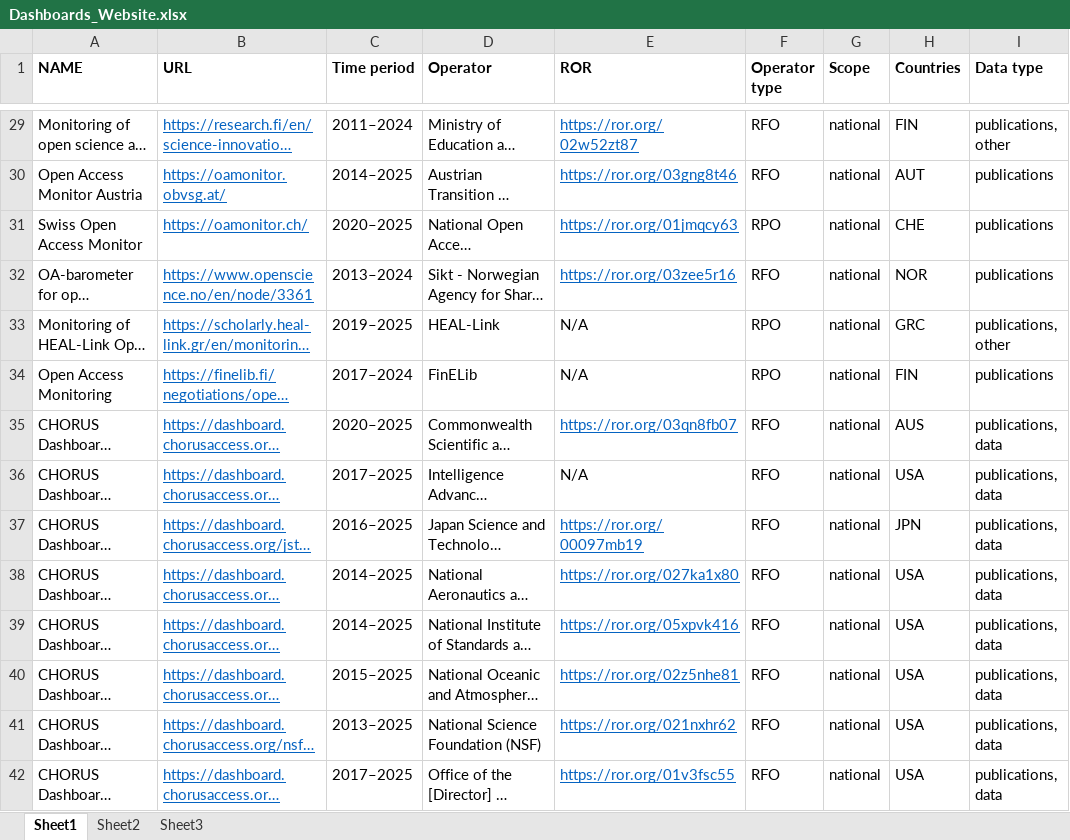
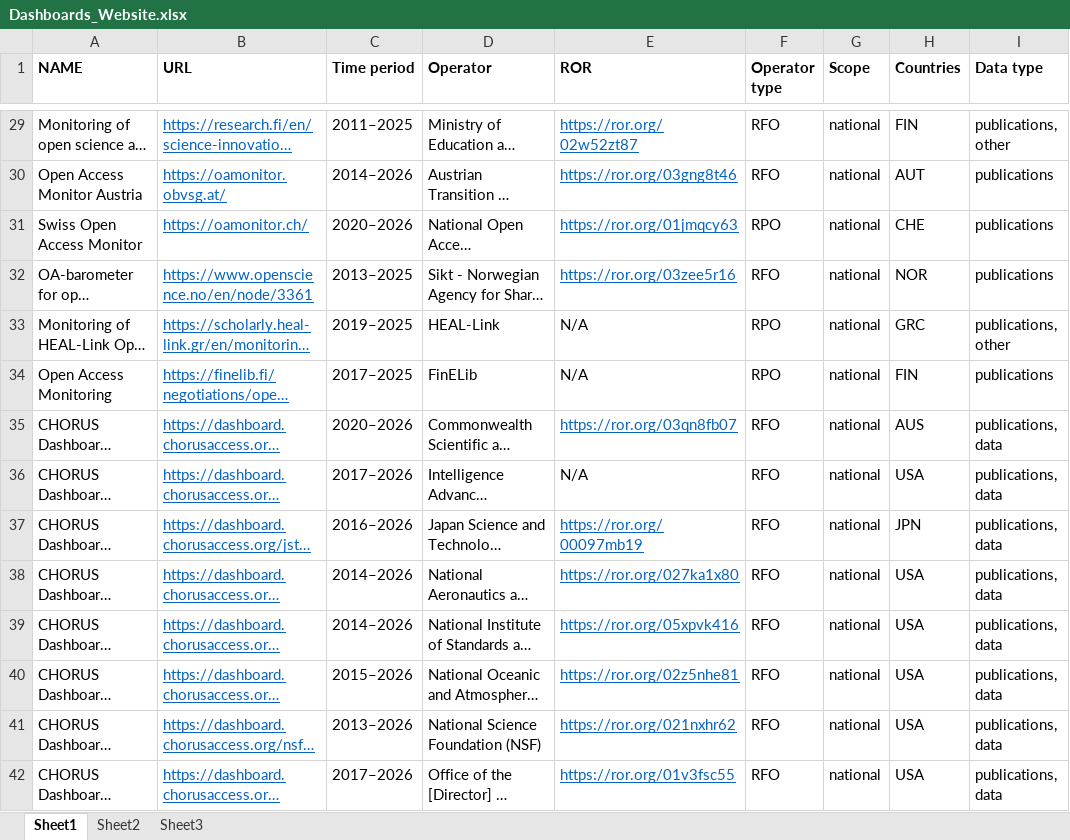
Before and after one commit to oa-datenpraxis/oa-datenpraxis.github.io, an Excel workbook: files/Dashboards_Website.xlsx, sheet Sheet1, drawn as a sheet; only a part is shown, gaps mark what is left out; long unchanged cells end in …; values as stored, in another font and other column widths than the file's, no borders; the diff covers the shown part only; the diff names each change by its address in the sheet, - before the commit and + after, or states it on an @@ line.

```diff
--- a/files/Dashboards_Website.xlsx (sheet Sheet1)
+++ b/files/Dashboards_Website.xlsx (sheet Sheet1)
-C29 (Time period): 2011–2024
+C29 (Time period): 2011–2025
-C30 (Time period): 2014–2025
+C30 (Time period): 2014–2026
-C31 (Time period): 2020–2025
+C31 (Time period): 2020–2026
-C32 (Time period): 2013–2024
+C32 (Time period): 2013–2025
-C34 (Time period): 2017–2024
+C34 (Time period): 2017–2025
-C35 (Time period): 2020–2025
+C35 (Time period): 2020–2026
-C36 (Time period): 2017–2025
+C36 (Time period): 2017–2026
-C37 (Time period): 2016–2025
+C37 (Time period): 2016–2026
-C38:C39 (Time period): 2014–2025
+C38:C39 (Time period): 2014–2026
-C40 (Time period): 2015–2025
+C40 (Time period): 2015–2026
-C41 (Time period): 2013–2025
+C41 (Time period): 2013–2026
-C42 (Time period): 2017–2025
+C42 (Time period): 2017–2026
```
Also changed, not shown: 40 edited cells elsewhere in this sheet.
